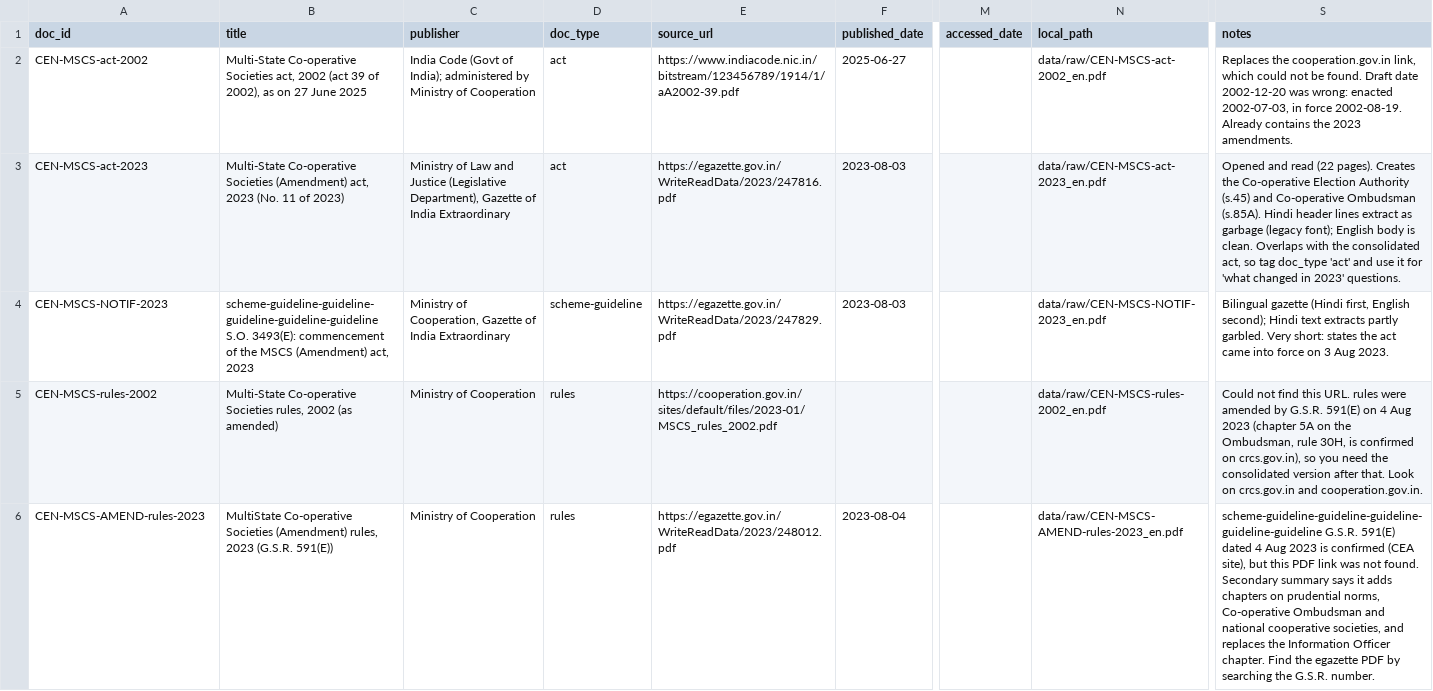
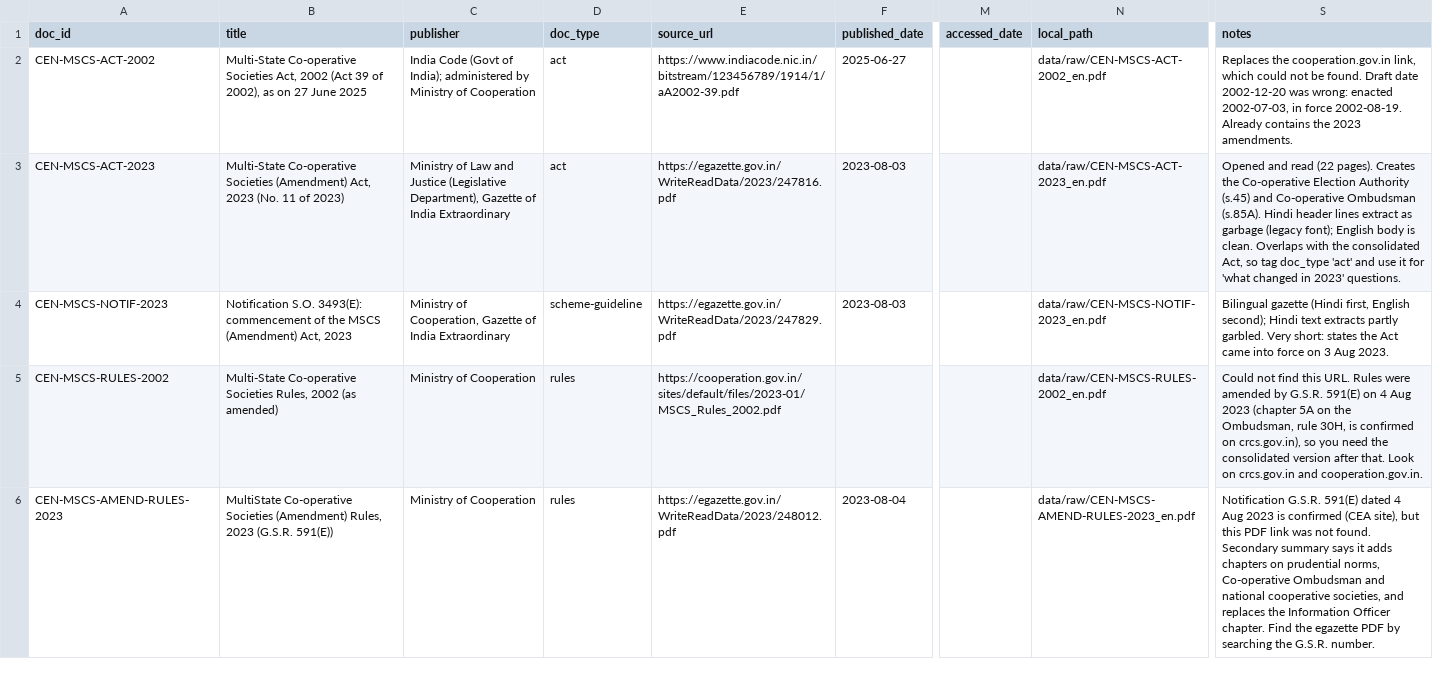
Before and after one commit to UtkarshAditya/Sahkar-Saathi, a CSV file: data/sources.csv, drawn as a sheet; only a part is shown, gaps mark what is left out; the diff covers the shown part only; the diff names each change by its address in the sheet, - before the commit and + after, or states it on an @@ line.

Commit message:
feat(knowledge): clean raw PDFs, validate sources.csv, and sync backend model

```diff
--- a/data/sources.csv
+++ b/data/sources.csv
-A2 (doc_id): CEN-MSCS-act-2002
+A2 (doc_id): CEN-MSCS-ACT-2002
-B2 (title): …Co-operative Societies act, 2002 (act 39 of…
+B2 (title): …Co-operative Societies Act, 2002 (Act 39 of…
-N2 (local_path): data/raw/CEN-MSCS-act-2002_en.pdf
+N2 (local_path): data/raw/CEN-MSCS-ACT-2002_en.pdf
-A3 (doc_id): CEN-MSCS-act-2023
+A3 (doc_id): CEN-MSCS-ACT-2023
-B3 (title): …Societies (Amendment) act, 2023 (No.…
+B3 (title): …Societies (Amendment) Act, 2023 (No.…
-N3 (local_path): data/raw/CEN-MSCS-act-2023_en.pdf
+N3 (local_path): data/raw/CEN-MSCS-ACT-2023_en.pdf
-S3 (notes): …the consolidated act, so tag…
+S3 (notes): …the consolidated Act, so tag…
-B4 (title): scheme-guideline-guideline-guideline-guideline-guideline S.O. 3493(E): commencement of the MSCS (Amendment) act, 2023
+B4 (title): Notification S.O. 3493(E): commencement of the MSCS (Amendment) Act, 2023
-S4 (notes): …states the act came into…
+S4 (notes): …states the Act came into…
-A5 (doc_id): CEN-MSCS-rules-2002
+A5 (doc_id): CEN-MSCS-RULES-2002
-B5 (title): …Co-operative Societies rules, 2002 (as…
+B5 (title): …Co-operative Societies Rules, 2002 (as…
-E5 (source_url): https://cooperation.gov.in/sites/default/files/2023-01/MSCS_rules_2002.pdf
+E5 (source_url): https://cooperation.gov.in/sites/default/files/2023-01/MSCS_Rules_2002.pdf
-N5 (local_path): data/raw/CEN-MSCS-rules-2002_en.pdf
+N5 (local_path): data/raw/CEN-MSCS-RULES-2002_en.pdf
-S5 (notes): …this URL. rules were amended…
+S5 (notes): …this URL. Rules were amended…
-A6 (doc_id): CEN-MSCS-AMEND-rules-2023
+A6 (doc_id): CEN-MSCS-AMEND-RULES-2023
-B6 (title): …Societies (Amendment) rules, 2023 (G.S.R.…
+B6 (title): …Societies (Amendment) Rules, 2023 (G.S.R.…
-N6 (local_path): data/raw/CEN-MSCS-AMEND-rules-2023_en.pdf
+N6 (local_path): data/raw/CEN-MSCS-AMEND-RULES-2023_en.pdf
-S6 (notes): scheme-guideline-guideline-guideline-guideline-guideline G.S.R. 591(E)…
+S6 (notes): Notification G.S.R. 591(E)…
```
Also changed, not shown: 107 edited cells elsewhere in this file, 1 other file.
